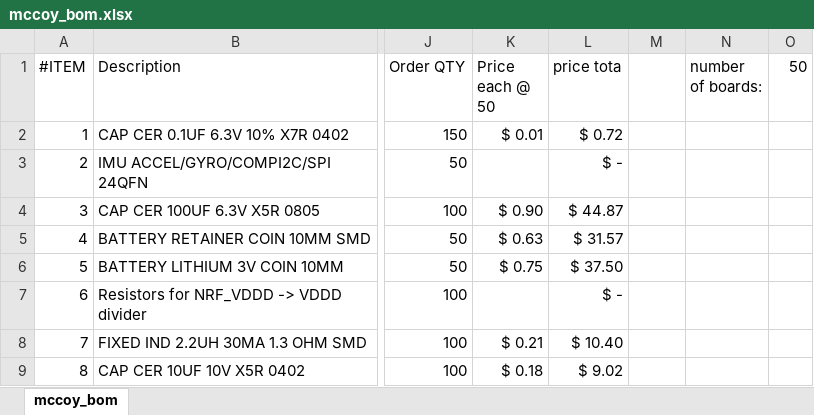
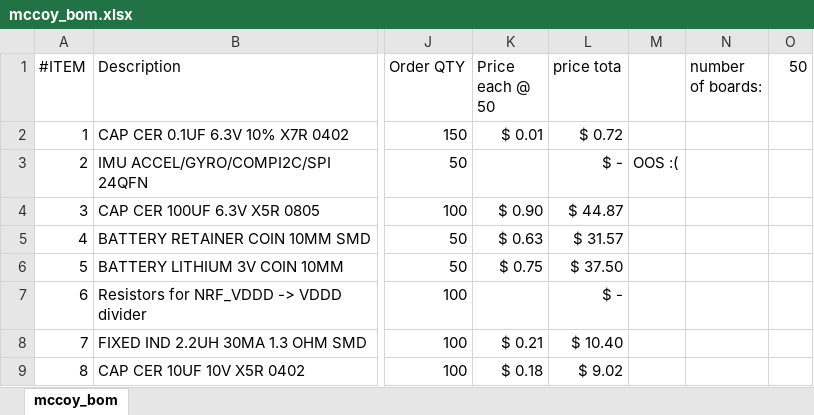
Before and after one commit to PisterLab/scum-dev-board, an Excel workbook: mccoy/mccoy_bom.xlsx, sheet mccoy_bom, drawn as a sheet; only a part is shown, gaps mark what is left out; values as stored, in another font and other column widths than the file's, no borders; the diff names each change by its address in the sheet, - before the commit and + after, or states it on an @@ line.

```diff
--- a/mccoy/mccoy_bom.xlsx (sheet mccoy_bom)
+++ b/mccoy/mccoy_bom.xlsx (sheet mccoy_bom)
-M3: (empty)
+M3: OOS :(
```
